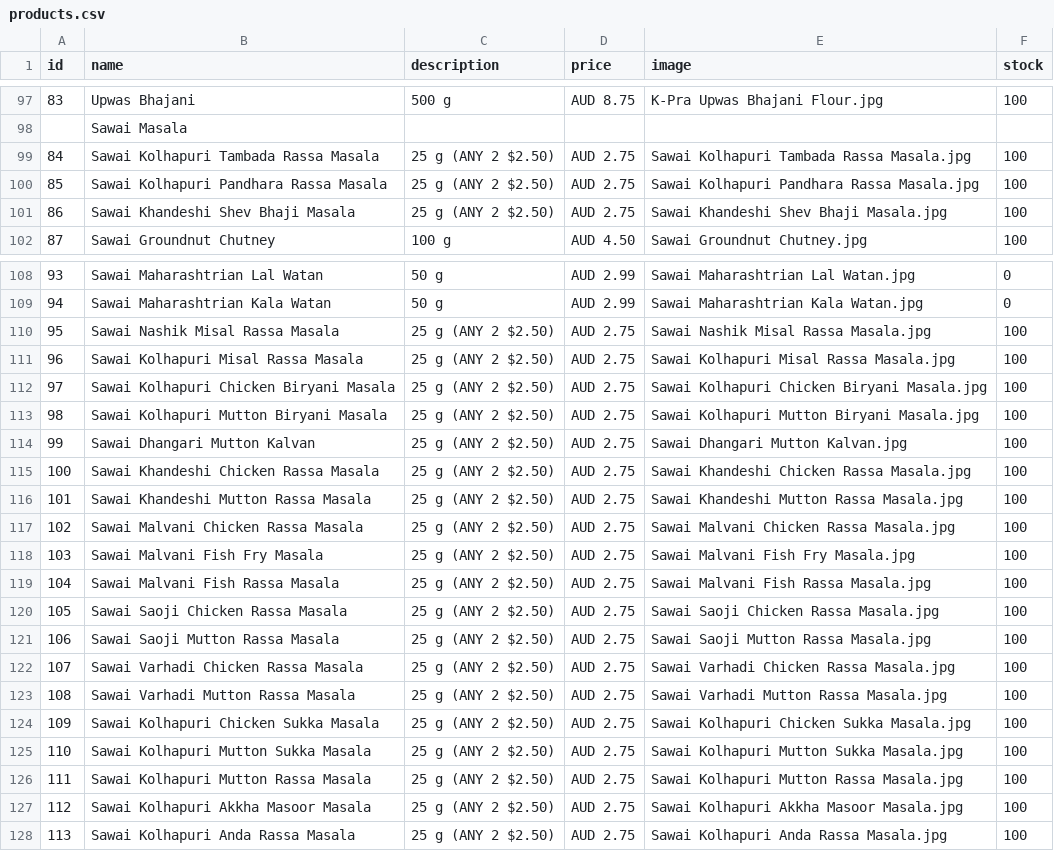
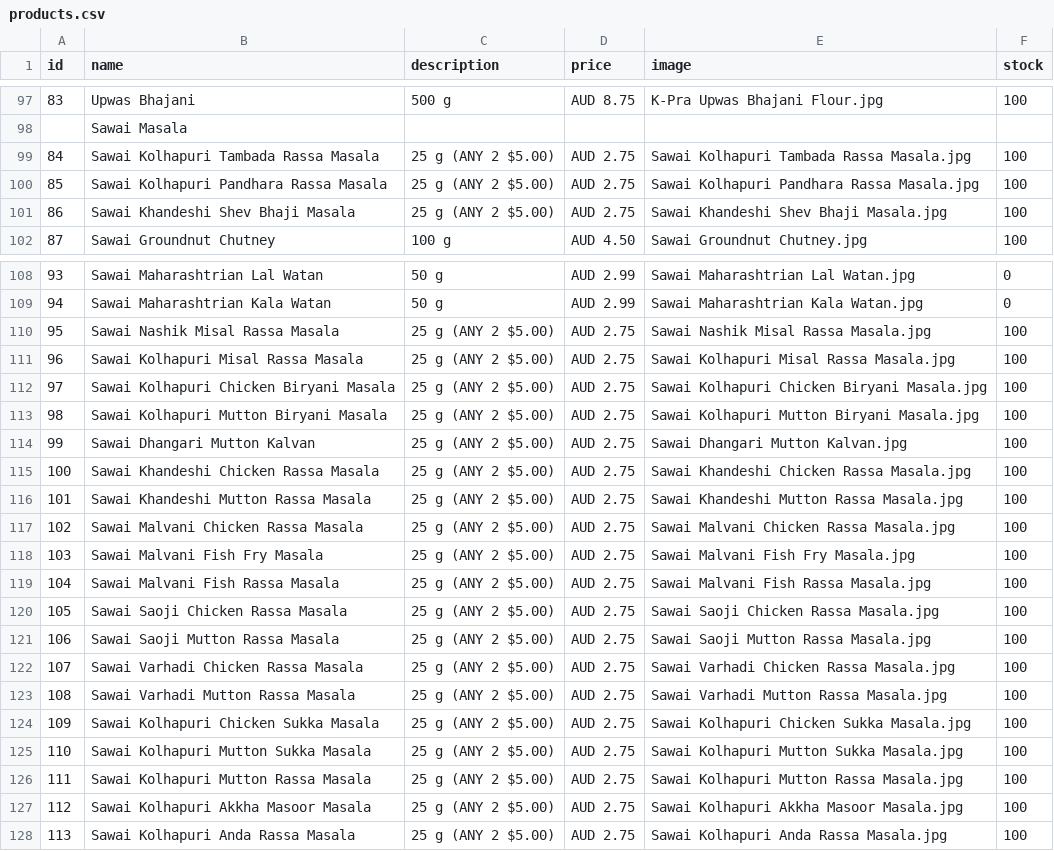
Before and after one commit to hariomfoodswollongong-ops/mywebsite, a CSV file: public/products.csv, drawn as a sheet; only a part is shown, gaps mark what is left out; the diff covers the shown part only.

Commit message:
Add files via upload

```diff
--- a/public/products.csv
+++ b/public/products.csv
@@ -98,5 +98,5 @@ id,name,description,price,image,stock
 ,Sawai Masala,,,,
-84,Sawai Kolhapuri Tambada Rassa Masala,25 g (ANY 2 $2.50),AUD 2.75 ,Sawai Kolhapuri Tambada Rassa Masala.jpg,100
-85,Sawai Kolhapuri Pandhara Rassa Masala,25 g (ANY 2 $2.50),AUD 2.75 ,Sawai Kolhapuri Pandhara Rassa Masala.jpg,100
-86,Sawai Khandeshi Shev Bhaji Masala,25 g (ANY 2 $2.50),AUD 2.75 ,Sawai Khandeshi Shev Bhaji Masala.jpg,100
+84,Sawai Kolhapuri Tambada Rassa Masala,25 g (ANY 2 $5.00),AUD 2.75 ,Sawai Kolhapuri Tambada Rassa Masala.jpg,100
+85,Sawai Kolhapuri Pandhara Rassa Masala,25 g (ANY 2 $5.00),AUD 2.75 ,Sawai Kolhapuri Pandhara Rassa Masala.jpg,100
+86,Sawai Khandeshi Shev Bhaji Masala,25 g (ANY 2 $5.00),AUD 2.75 ,Sawai Khandeshi Shev Bhaji Masala.jpg,100
 87,Sawai Groundnut Chutney,100 g,AUD 4.50,Sawai Groundnut Chutney.jpg,100
@@ -109,20 +109,20 @@ id,name,description,price,image,stock
 94,Sawai Maharashtrian Kala Watan,50 g,AUD 2.99,Sawai Maharashtrian Kala Watan.jpg,0
-95,Sawai Nashik Misal Rassa Masala,25 g (ANY 2 $2.50),AUD 2.75 ,Sawai Nashik Misal Rassa Masala.jpg,100
-96,Sawai Kolhapuri Misal Rassa Masala,25 g (ANY 2 $2.50),AUD 2.75 ,Sawai Kolhapuri Misal Rassa Masala.jpg,100
-97,Sawai Kolhapuri Chicken Biryani Masala,25 g (ANY 2 $2.50),AUD 2.75 ,Sawai Kolhapuri Chicken Biryani Masala.jpg,100
-98,Sawai Kolhapuri Mutton Biryani Masala,25 g (ANY 2 $2.50),AUD 2.75 ,Sawai Kolhapuri Mutton Biryani Masala.jpg,100
-99,Sawai Dhangari Mutton Kalvan,25 g (ANY 2 $2.50),AUD 2.75 ,Sawai Dhangari Mutton Kalvan.jpg,100
-100,Sawai Khandeshi Chicken Rassa Masala,25 g (ANY 2 $2.50),AUD 2.75 ,Sawai Khandeshi Chicken Rassa Masala.jpg,100
-101,Sawai Khandeshi Mutton Rassa Masala,25 g (ANY 2 $2.50),AUD 2.75 ,Sawai Khandeshi Mutton Rassa Masala.jpg,100
-102,Sawai Malvani Chicken Rassa Masala,25 g (ANY 2 $2.50),AUD 2.75 ,Sawai Malvani Chicken Rassa Masala.jpg,100
-103,Sawai Malvani Fish Fry Masala,25 g (ANY 2 $2.50),AUD 2.75 ,Sawai Malvani Fish Fry Masala.jpg,100
-104,Sawai Malvani Fish Rassa Masala,25 g (ANY 2 $2.50),AUD 2.75 ,Sawai Malvani Fish Rassa Masala.jpg,100
-105,Sawai Saoji Chicken Rassa Masala,25 g (ANY 2 $2.50),AUD 2.75 ,Sawai Saoji Chicken Rassa Masala.jpg,100
-106,Sawai Saoji Mutton Rassa Masala,25 g (ANY 2 $2.50),AUD 2.75 ,Sawai Saoji Mutton Rassa Masala.jpg,100
-107,Sawai Varhadi Chicken Rassa Masala,25 g (ANY 2 $2.50),AUD 2.75 ,Sawai Varhadi Chicken Rassa Masala.jpg,100
-108,Sawai Varhadi Mutton Rassa Masala,25 g (ANY 2 $2.50),AUD 2.75 ,Sawai Varhadi Mutton Rassa Masala.jpg,100
-109,Sawai Kolhapuri Chicken Sukka Masala,25 g (ANY 2 $2.50),AUD 2.75 ,Sawai Kolhapuri Chicken Sukka Masala.jpg,100
-110,Sawai Kolhapuri Mutton Sukka Masala,25 g (ANY 2 $2.50),AUD 2.75 ,Sawai Kolhapuri Mutton Sukka Masala.jpg,100
-111,Sawai Kolhapuri Mutton Rassa Masala,25 g (ANY 2 $2.50),AUD 2.75 ,Sawai Kolhapuri Mutton Rassa Masala.jpg,100
-112,Sawai Kolhapuri Akkha Masoor Masala,25 g (ANY 2 $2.50),AUD 2.75 ,Sawai Kolhapuri Akkha Masoor Masala.jpg,100
-113,Sawai Kolhapuri Anda Rassa Masala,25 g (ANY 2 $2.50),AUD 2.75 ,Sawai Kolhapuri Anda Rassa Masala.jpg,100
+95,Sawai Nashik Misal Rassa Masala,25 g (ANY 2 $5.00),AUD 2.75 ,Sawai Nashik Misal Rassa Masala.jpg,100
+96,Sawai Kolhapuri Misal Rassa Masala,25 g (ANY 2 $5.00),AUD 2.75 ,Sawai Kolhapuri Misal Rassa Masala.jpg,100
+97,Sawai Kolhapuri Chicken Biryani Masala,25 g (ANY 2 $5.00),AUD 2.75 ,Sawai Kolhapuri Chicken Biryani Masala.jpg,100
+98,Sawai Kolhapuri Mutton Biryani Masala,25 g (ANY 2 $5.00),AUD 2.75 ,Sawai Kolhapuri Mutton Biryani Masala.jpg,100
+99,Sawai Dhangari Mutton Kalvan,25 g (ANY 2 $5.00),AUD 2.75 ,Sawai Dhangari Mutton Kalvan.jpg,100
+100,Sawai Khandeshi Chicken Rassa Masala,25 g (ANY 2 $5.00),AUD 2.75 ,Sawai Khandeshi Chicken Rassa Masala.jpg,100
+101,Sawai Khandeshi Mutton Rassa Masala,25 g (ANY 2 $5.00),AUD 2.75 ,Sawai Khandeshi Mutton Rassa Masala.jpg,100
+102,Sawai Malvani Chicken Rassa Masala,25 g (ANY 2 $5.00),AUD 2.75 ,Sawai Malvani Chicken Rassa Masala.jpg,100
+103,Sawai Malvani Fish Fry Masala,25 g (ANY 2 $5.00),AUD 2.75 ,Sawai Malvani Fish Fry Masala.jpg,100
+104,Sawai Malvani Fish Rassa Masala,25 g (ANY 2 $5.00),AUD 2.75 ,Sawai Malvani Fish Rassa Masala.jpg,100
+105,Sawai Saoji Chicken Rassa Masala,25 g (ANY 2 $5.00),AUD 2.75 ,Sawai Saoji Chicken Rassa Masala.jpg,100
+106,Sawai Saoji Mutton Rassa Masala,25 g (ANY 2 $5.00),AUD 2.75 ,Sawai Saoji Mutton Rassa Masala.jpg,100
+107,Sawai Varhadi Chicken Rassa Masala,25 g (ANY 2 $5.00),AUD 2.75 ,Sawai Varhadi Chicken Rassa Masala.jpg,100
+108,Sawai Varhadi Mutton Rassa Masala,25 g (ANY 2 $5.00),AUD 2.75 ,Sawai Varhadi Mutton Rassa Masala.jpg,100
+109,Sawai Kolhapuri Chicken Sukka Masala,25 g (ANY 2 $5.00),AUD 2.75 ,Sawai Kolhapuri Chicken Sukka Masala.jpg,100
+110,Sawai Kolhapuri Mutton Sukka Masala,25 g (ANY 2 $5.00),AUD 2.75 ,Sawai Kolhapuri Mutton Sukka Masala.jpg,100
+111,Sawai Kolhapuri Mutton Rassa Masala,25 g (ANY 2 $5.00),AUD 2.75 ,Sawai Kolhapuri Mutton Rassa Masala.jpg,100
+112,Sawai Kolhapuri Akkha Masoor Masala,25 g (ANY 2 $5.00),AUD 2.75 ,Sawai Kolhapuri Akkha Masoor Masala.jpg,100
+113,Sawai Kolhapuri Anda Rassa Masala,25 g (ANY 2 $5.00),AUD 2.75 ,Sawai Kolhapuri Anda Rassa Masala.jpg,100
```
Also changed, not shown: 1 edited cell elsewhere in this file.
